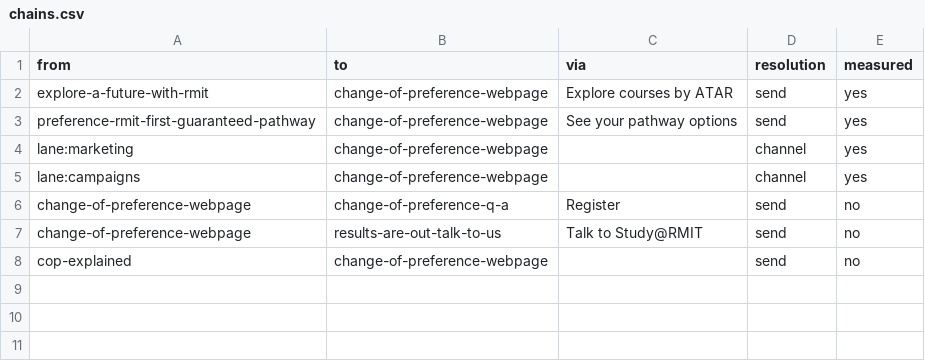
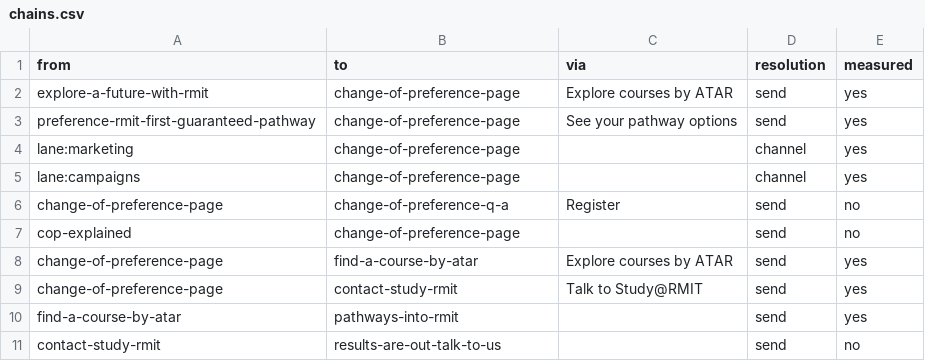
Before and after one commit to emdebeai/comms-calendar, a CSV file: data/chains.csv, drawn as a sheet.

```diff
--- a/data/chains.csv
+++ b/data/chains.csv
@@ -1,8 +1,11 @@
 from,to,via,resolution,measured
-explore-a-future-with-rmit,change-of-preference-webpage,Explore courses by ATAR,send,yes
-preference-rmit-first-guaranteed-pathway,change-of-preference-webpage,See your pathway options,send,yes
-lane:marketing,change-of-preference-webpage,,channel,yes
-lane:campaigns,change-of-preference-webpage,,channel,yes
-change-of-preference-webpage,change-of-preference-q-a,Register,send,no
-change-of-preference-webpage,results-are-out-talk-to-us,Talk to Study@RMIT,send,no
-cop-explained,change-of-preference-webpage,,send,no
+explore-a-future-with-rmit,change-of-preference-page,Explore courses by ATAR,send,yes
+preference-rmit-first-guaranteed-pathway,change-of-preference-page,See your pathway options,send,yes
+lane:marketing,change-of-preference-page,,channel,yes
+lane:campaigns,change-of-preference-page,,channel,yes
+change-of-preference-page,change-of-preference-q-a,Register,send,no
+cop-explained,change-of-preference-page,,send,no
+change-of-preference-page,find-a-course-by-atar,Explore courses by ATAR,send,yes
+change-of-preference-page,contact-study-rmit,Talk to Study@RMIT,send,yes
+find-a-course-by-atar,pathways-into-rmit,,send,yes
+contact-study-rmit,results-are-out-talk-to-us,,send,no
```
Also changed, not shown: data/comms/digital.csv, data/comms/marketing-events.csv, 14 other files.
